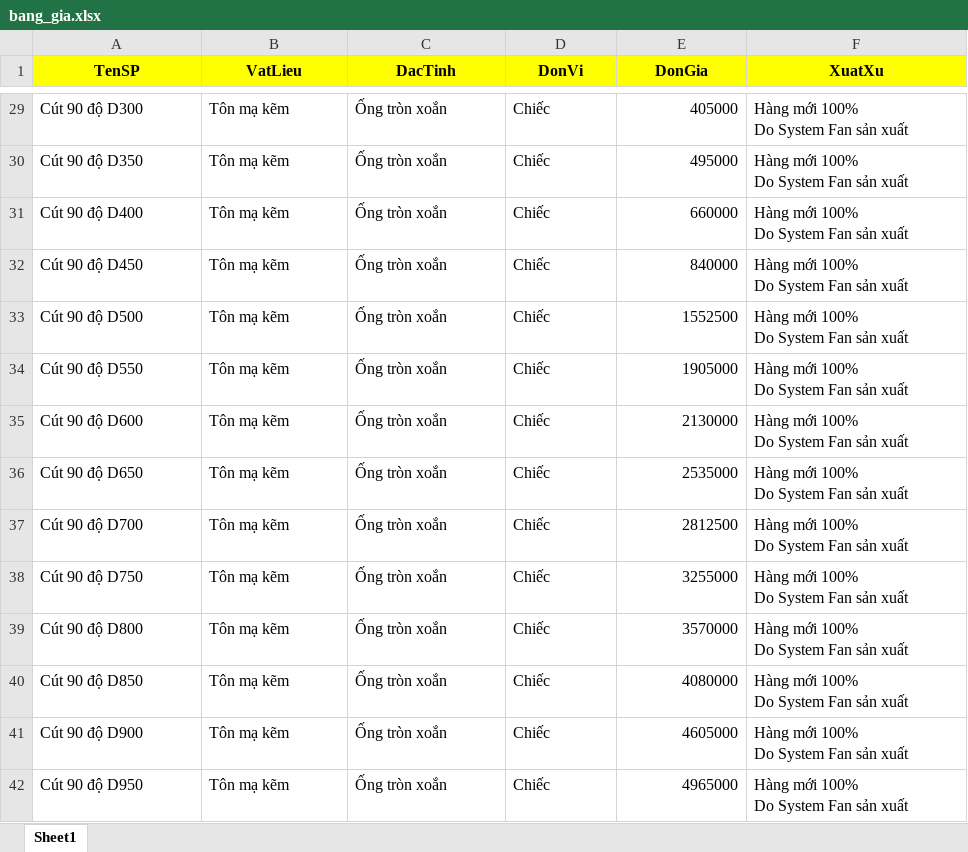
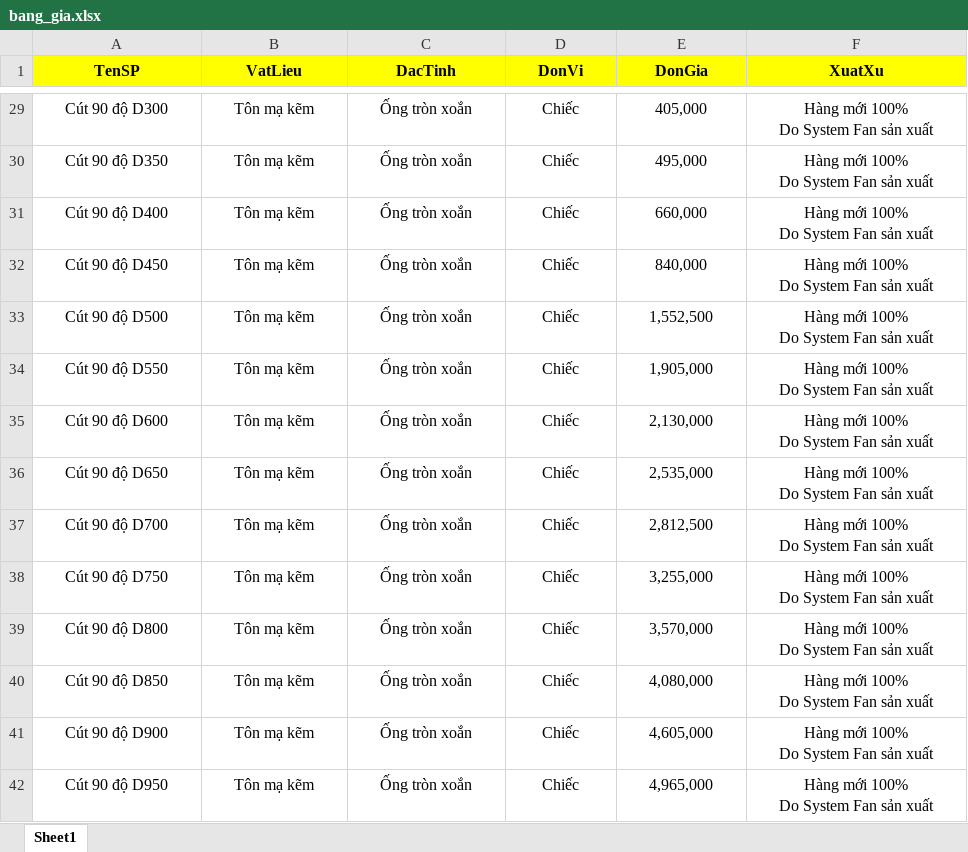
Before and after one commit to 20020899-debug/quote-web, an Excel workbook: quote-web/bang_gia.xlsx, sheet Sheet1, drawn as a sheet; only a part is shown, gaps mark what is left out; values as stored, in another font and other column widths than the file's, no borders; the diff covers the shown part only; the diff names each change by its address in the sheet, - before the commit and + after, or states it on an @@ line.

```diff
--- a/quote-web/bang_gia.xlsx (sheet Sheet1)
+++ b/quote-web/bang_gia.xlsx (sheet Sheet1)
-A29:D42 alignment: left
+A29:D42 alignment: center
-E29:E42 alignment: right
+E29:E42 alignment: center
-E29 (DonGia): 405000
+E29 (DonGia): 405,000
-F29:F42 alignment: left
+F29:F42 alignment: center
-E30 (DonGia): 495000
+E30 (DonGia): 495,000
-E31 (DonGia): 660000
+E31 (DonGia): 660,000
-E32 (DonGia): 840000
+E32 (DonGia): 840,000
-E33 (DonGia): 1552500
+E33 (DonGia): 1,552,500
-E34 (DonGia): 1905000
+E34 (DonGia): 1,905,000
-E35 (DonGia): 2130000
+E35 (DonGia): 2,130,000
-E36 (DonGia): 2535000
+E36 (DonGia): 2,535,000
-E37 (DonGia): 2812500
+E37 (DonGia): 2,812,500
-E38 (DonGia): 3255000
+E38 (DonGia): 3,255,000
-E39 (DonGia): 3570000
+E39 (DonGia): 3,570,000
-E40 (DonGia): 4080000
+E40 (DonGia): 4,080,000
-E41 (DonGia): 4605000
+E41 (DonGia): 4,605,000
-E42 (DonGia): 4965000
+E42 (DonGia): 4,965,000
```
Also changed, not shown: 16 added rows, 129 edited cells and cell formats elsewhere in this sheet.
